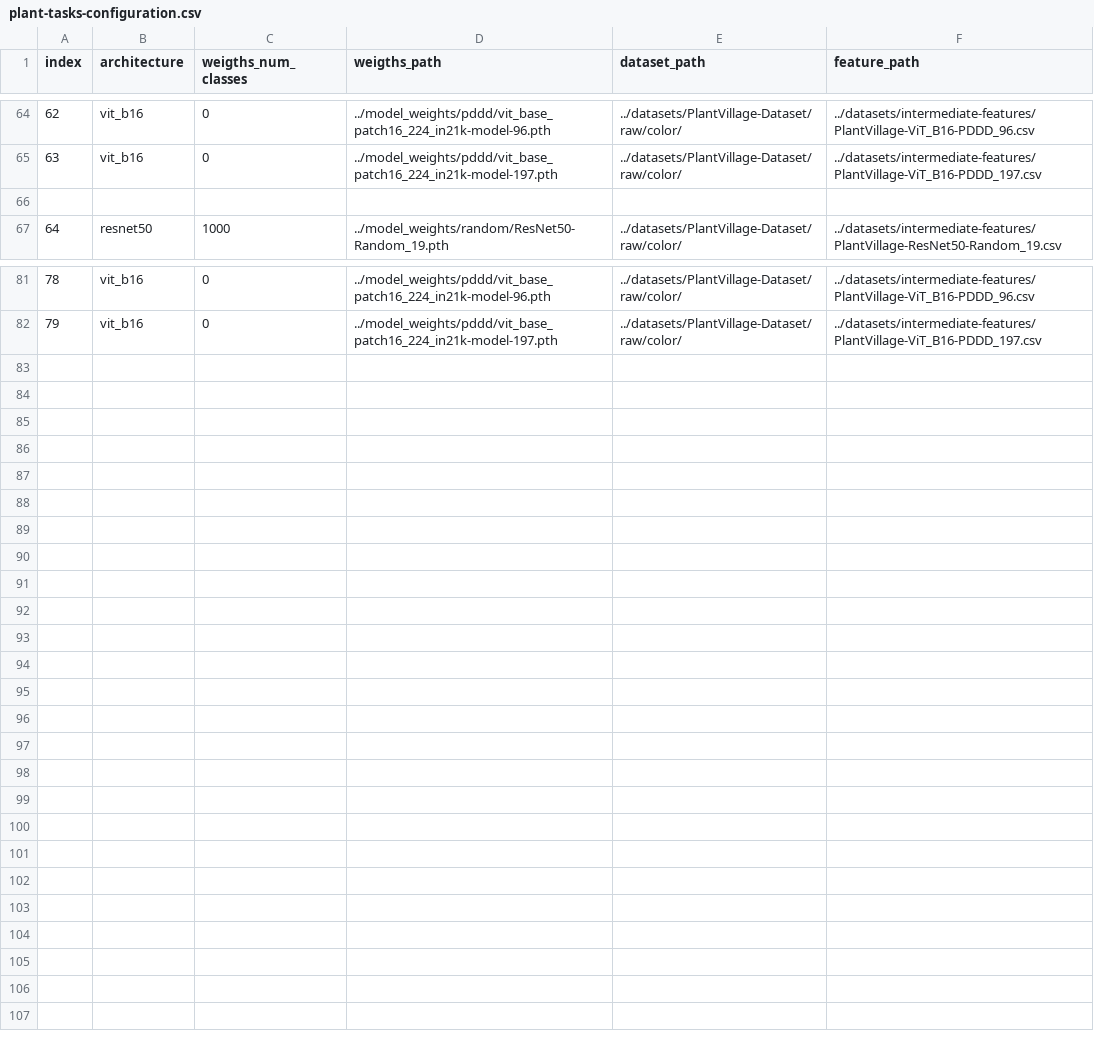
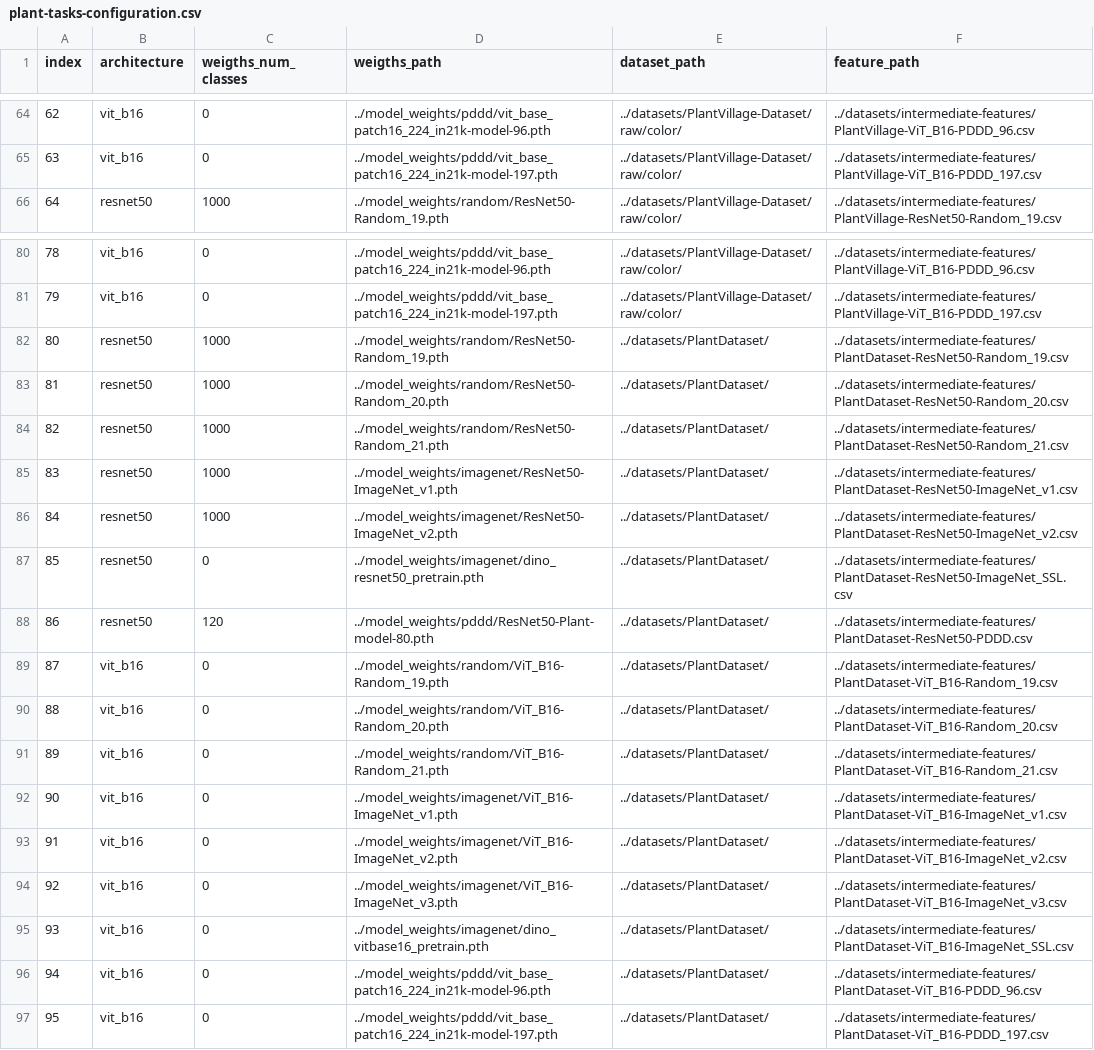
Before and after one commit to AlexanderPeter/thesis, a CSV file: code/configs/plant-tasks-configuration.csv, drawn as a sheet; only a part is shown, gaps mark what is left out; removed rows and columns are numbered as before the commit, all else as after; the diff names each change by its address in the sheet, - before the commit and + after, or states it on an @@ line.

Commit message:
Add PlantDataset

```diff
--- a/code/configs/plant-tasks-configuration.csv
+++ b/code/configs/plant-tasks-configuration.csv
-row 66: (empty)
+row 82: 80 | resnet50 | 1000 | ../model_weights/random/ResNet50-Random_19.pth | ../datasets/PlantDataset/ | ../datasets/intermediate-features/PlantDataset-ResNet50-Random_19.csv
+row 83: 81 | resnet50 | 1000 | ../model_weights/random/ResNet50-Random_20.pth | ../datasets/PlantDataset/ | ../datasets/intermediate-features/PlantDataset-ResNet50-Random_20.csv
+row 84: 82 | resnet50 | 1000 | ../model_weights/random/ResNet50-Random_21.pth | ../datasets/PlantDataset/ | ../datasets/intermediate-features/PlantDataset-ResNet50-Random_21.csv
+row 85: 83 | resnet50 | 1000 | ../model_weights/imagenet/ResNet50-ImageNet_v1.pth | ../datasets/PlantDataset/ | ../datasets/intermediate-features/PlantDataset-ResNet50-ImageNet_v1.csv
+row 86: 84 | resnet50 | 1000 | ../model_weights/imagenet/ResNet50-ImageNet_v2.pth | ../datasets/PlantDataset/ | ../datasets/intermediate-features/PlantDataset-ResNet50-ImageNet_v2.csv
+row 87: 85 | resnet50 | 0 | ../model_weights/imagenet/dino_resnet50_pretrain.pth | ../datasets/PlantDataset/ | ../datasets/intermediate-features/PlantDataset-ResNet50-ImageNet_SSL.csv
+row 88: 86 | resnet50 | 120 | ../model_weights/pddd/ResNet50-Plant-model-80.pth | ../datasets/PlantDataset/ | ../datasets/intermediate-features/PlantDataset-ResNet50-PDDD.csv
+row 89: 87 | vit_b16 | 0 | ../model_weights/random/ViT_B16-Random_19.pth | ../datasets/PlantDataset/ | ../datasets/intermediate-features/PlantDataset-ViT_B16-Random_19.csv
+row 90: 88 | vit_b16 | 0 | ../model_weights/random/ViT_B16-Random_20.pth | ../datasets/PlantDataset/ | ../datasets/intermediate-features/PlantDataset-ViT_B16-Random_20.csv
+row 91: 89 | vit_b16 | 0 | ../model_weights/random/ViT_B16-Random_21.pth | ../datasets/PlantDataset/ | ../datasets/intermediate-features/PlantDataset-ViT_B16-Random_21.csv
+row 92: 90 | vit_b16 | 0 | ../model_weights/imagenet/ViT_B16-ImageNet_v1.pth | ../datasets/PlantDataset/ | ../datasets/intermediate-features/PlantDataset-ViT_B16-ImageNet_v1.csv
+row 93: 91 | vit_b16 | 0 | ../model_weights/imagenet/ViT_B16-ImageNet_v2.pth | ../datasets/PlantDataset/ | ../datasets/intermediate-features/PlantDataset-ViT_B16-ImageNet_v2.csv
+row 94: 92 | vit_b16 | 0 | ../model_weights/imagenet/ViT_B16-ImageNet_v3.pth | ../datasets/PlantDataset/ | ../datasets/intermediate-features/PlantDataset-ViT_B16-ImageNet_v3.csv
+row 95: 93 | vit_b16 | 0 | ../model_weights/imagenet/dino_vitbase16_pretrain.pth | ../datasets/PlantDataset/ | ../datasets/intermediate-features/PlantDataset-ViT_B16-ImageNet_SSL.csv
+row 96: 94 | vit_b16 | 0 | ../model_weights/pddd/vit_base_patch16_224_in21k-model-96.pth | ../datasets/PlantDataset/ | ../datasets/intermediate-features/PlantDataset-ViT_B16-PDDD_96.csv
+row 97: 95 | vit_b16 | 0 | ../model_weights/pddd/vit_base_patch16_224_in21k-model-197.pth | ../datasets/PlantDataset/ | ../datasets/intermediate-features/PlantDataset-ViT_B16-PDDD_197.csv
```
Also changed, not shown: 7 other files.
